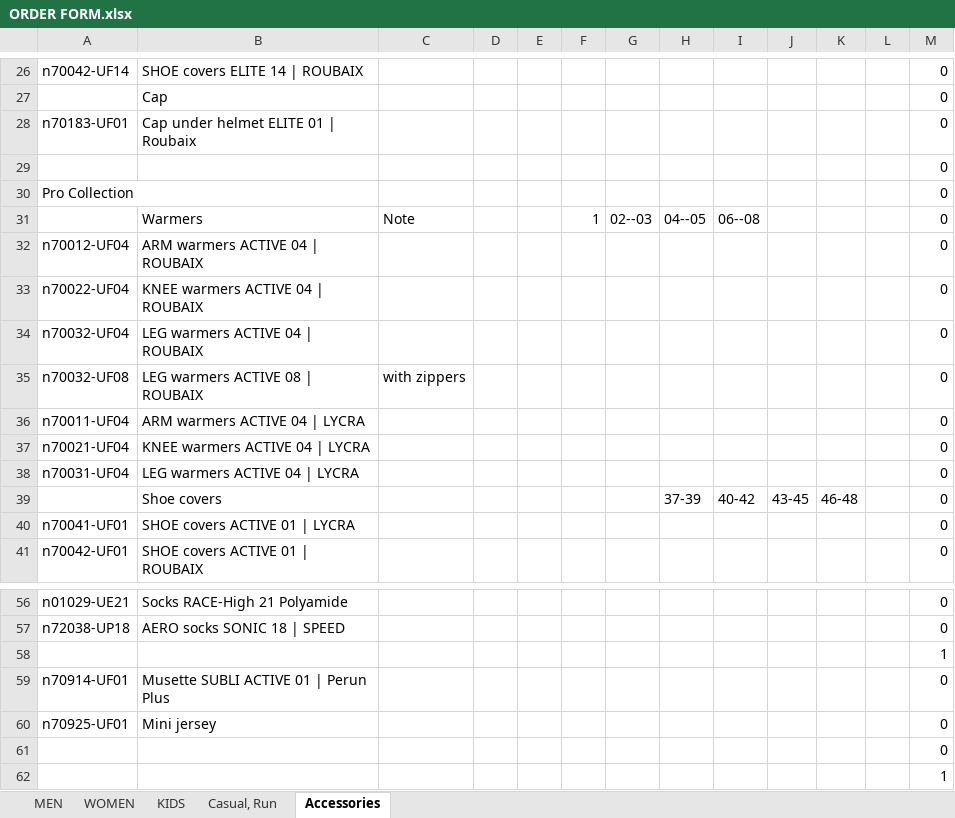
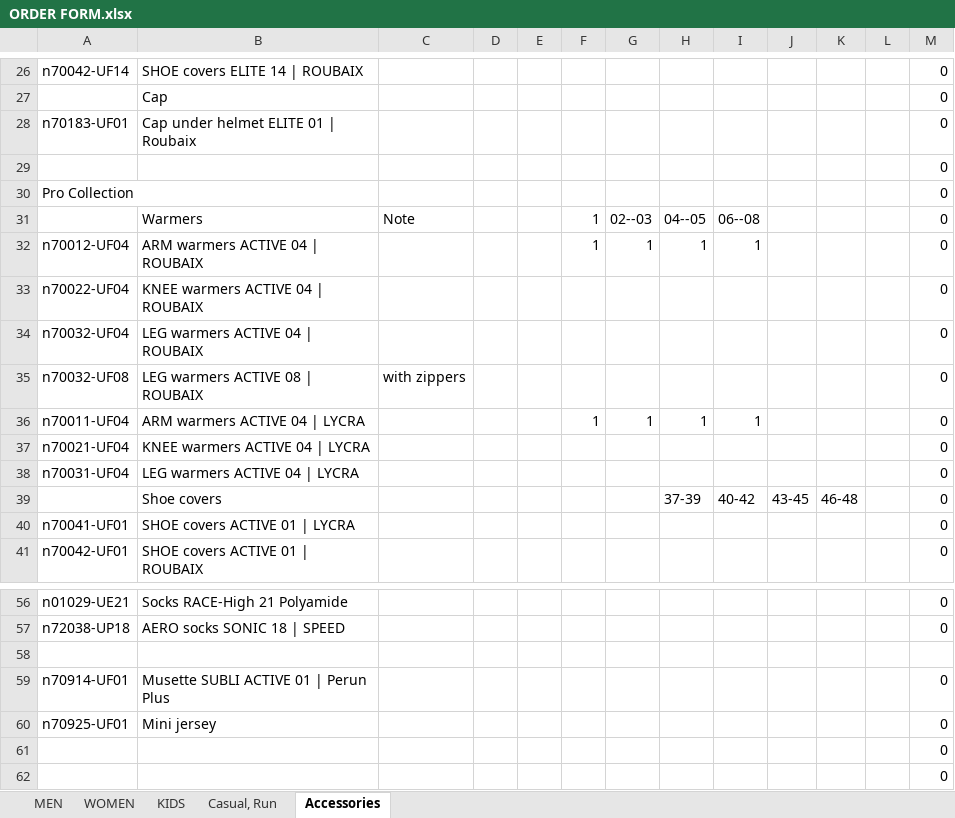
Before and after one commit to peckhamcc/www, an Excel workbook: packages/lambda-kit-orders-create/ORDER FORM.xlsx, sheet Accessories, drawn as a sheet; only a part is shown, gaps mark what is left out; values as stored, in another font and other column widths than the file's, no cell formats; 1 other sheet too large or unreadable and not compared; the diff names each change by its address in the sheet, - before the commit and + after, or states it on an @@ line.

```diff
--- a/packages/lambda-kit-orders-create/ORDER FORM.xlsx (sheet Accessories)
+++ b/packages/lambda-kit-orders-create/ORDER FORM.xlsx (sheet Accessories)
-F32: (empty)
+F32: 1
-G32: (empty)
+G32: 1
-H32: (empty)
+H32: 1
-I32: (empty)
+I32: 1
-F36: (empty)
+F36: 1
-G36: (empty)
+G36: 1
-H36: (empty)
+H36: 1
-I36: (empty)
+I36: 1
-M58: 1
+M58: (empty)
-M62: 1
+M62: 0
```
Also changed, not shown: sheet MEN, sheet WOMEN, sheet KIDS, cell formats, 5 other files.
